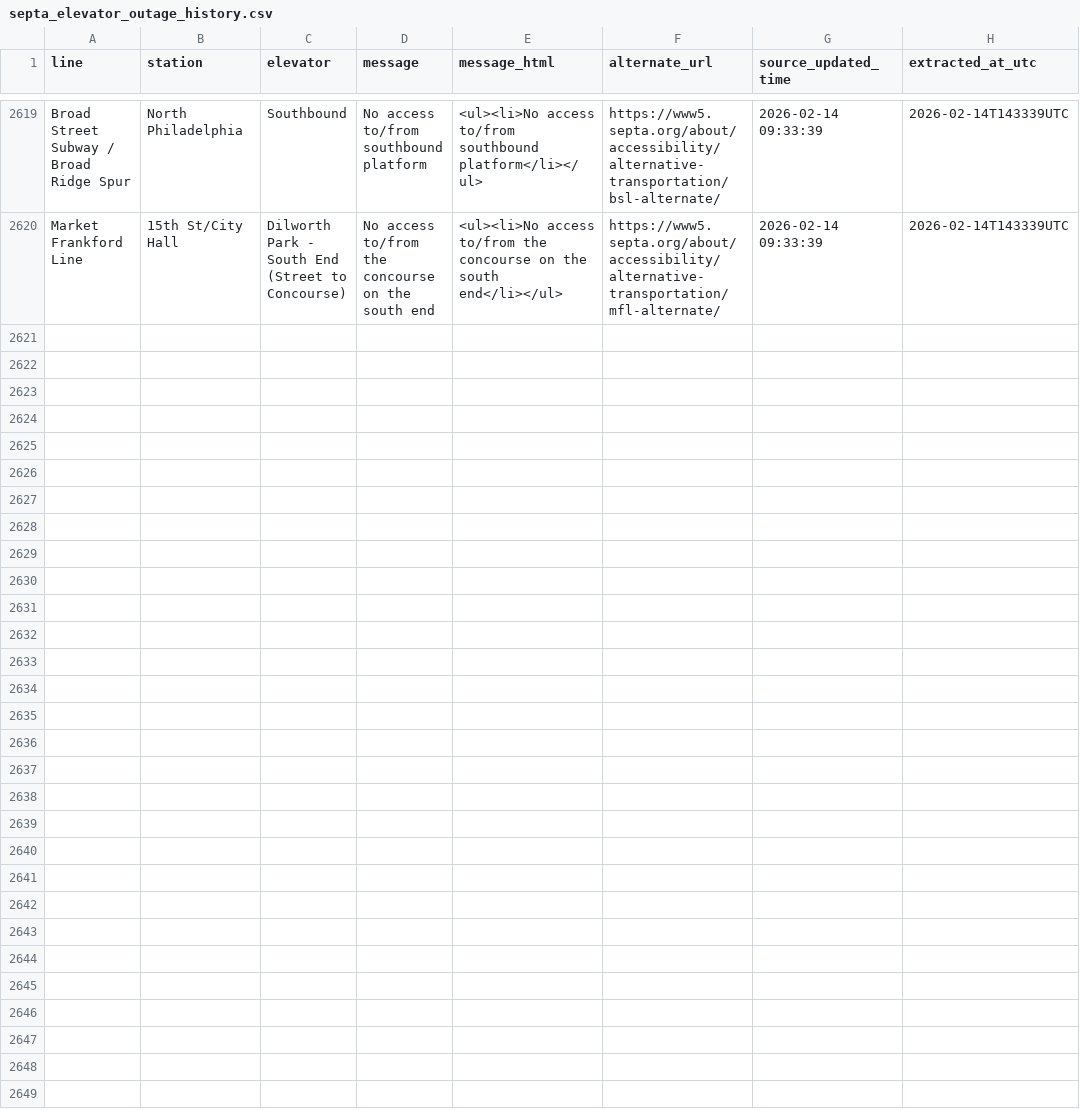
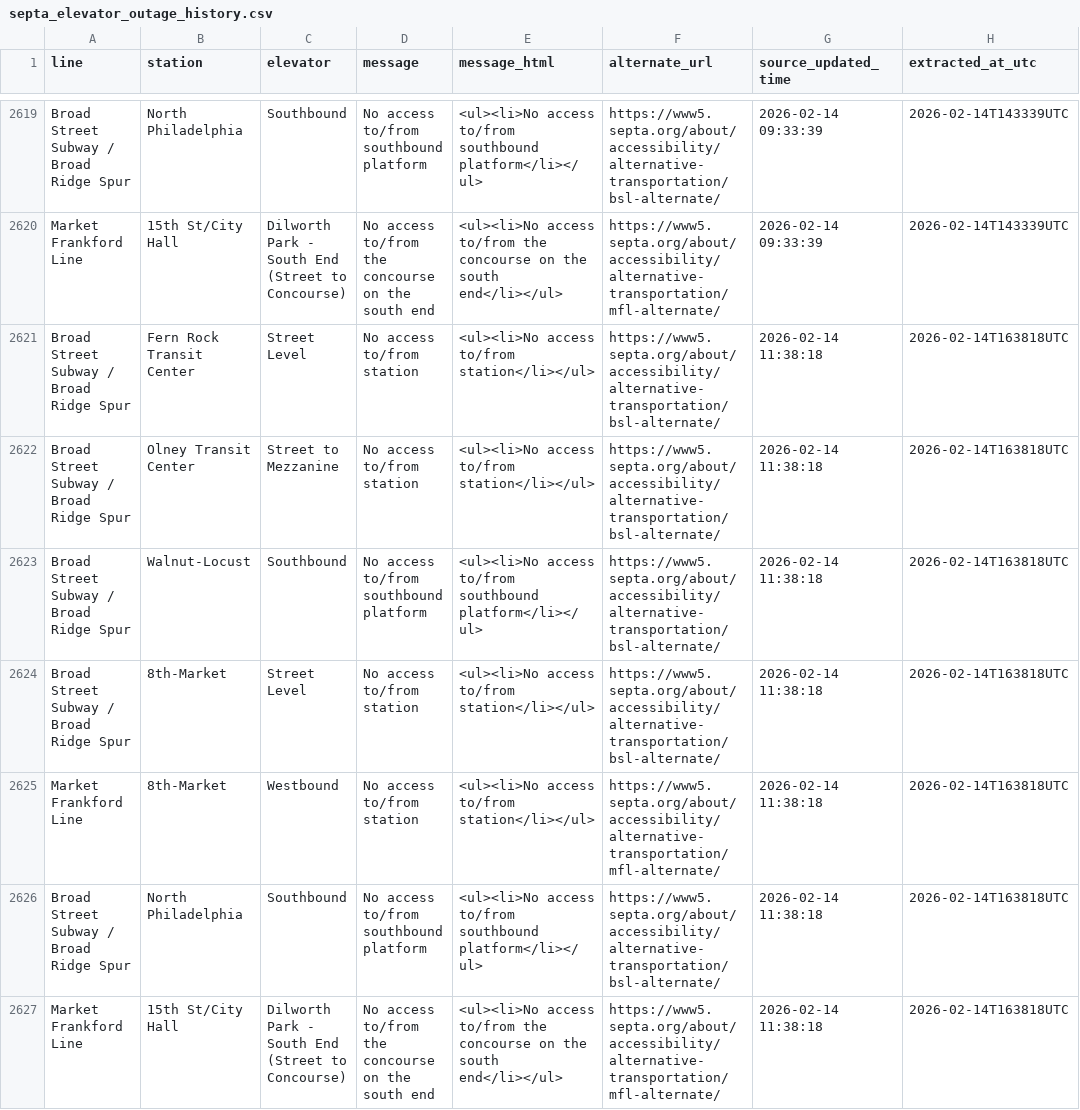
Before and after one commit to anyamemensah/data-archive, a CSV file: data/septa_elevator_outages/septa_elevator_outage_history.csv, drawn as a sheet; only a part is shown, gaps mark what is left out; the diff names each change by its address in the sheet, - before the commit and + after, or states it on an @@ line.

```diff
--- a/data/septa_elevator_outages/septa_elevator_outage_history.csv
+++ b/data/septa_elevator_outages/septa_elevator_outage_history.csv
+row 2621: Broad Street Subway / Broad Ridge Spur | Fern Rock Transit Center | Street Level | No access to/from station | <ul><li>No access to/from station</li></ul> | https://www5.septa.org/about/accessibility/alternative-transportation/bsl-alternate/ | 2026-02-14 11:38:18 | 2026-02-14T163818UTC
+row 2622: Broad Street Subway / Broad Ridge Spur | Olney Transit Center | Street to Mezzanine | No access to/from station | <ul><li>No access to/from station</li></ul> | https://www5.septa.org/about/accessibility/alternative-transportation/bsl-alternate/ | 2026-02-14 11:38:18 | 2026-02-14T163818UTC
+row 2623: Broad Street Subway / Broad Ridge Spur | Walnut-Locust | Southbound | No access to/from southbound platform | <ul><li>No access to/from southbound platform</li></ul> | https://www5.septa.org/about/accessibility/alternative-transportation/bsl-alternate/ | 2026-02-14 11:38:18 | 2026-02-14T163818UTC
+row 2624: Broad Street Subway / Broad Ridge Spur | 8th-Market | Street Level | No access to/from station | <ul><li>No access to/from station</li></ul> | https://www5.septa.org/about/accessibility/alternative-transportation/bsl-alternate/ | 2026-02-14 11:38:18 | 2026-02-14T163818UTC
+row 2625: Market Frankford Line | 8th-Market | Westbound | No access to/from station | <ul><li>No access to/from station</li></ul> | https://www5.septa.org/about/accessibility/alternative-transportation/mfl-alternate/ | 2026-02-14 11:38:18 | 2026-02-14T163818UTC
+row 2626: Broad Street Subway / Broad Ridge Spur | North Philadelphia | Southbound | No access to/from southbound platform | <ul><li>No access to/from southbound platform</li></ul> | https://www5.septa.org/about/accessibility/alternative-transportation/bsl-alternate/ | 2026-02-14 11:38:18 | 2026-02-14T163818UTC
+row 2627: Market Frankford Line | 15th St/City Hall | Dilworth Park - South End (Street to Concourse) | No access to/from the concourse on the south end | <ul><li>No access to/from the concourse on the south end</li></ul> | https://www5.septa.org/about/accessibility/alternative-transportation/mfl-alternate/ | 2026-02-14 11:38:18 | 2026-02-14T163818UTC
```
